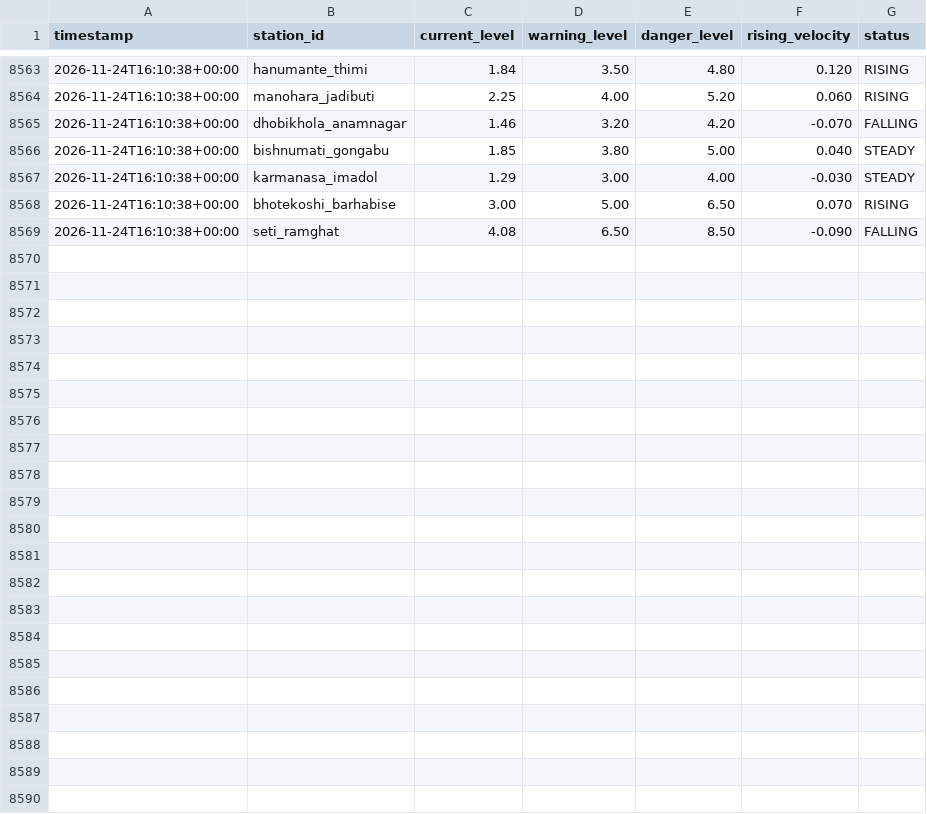
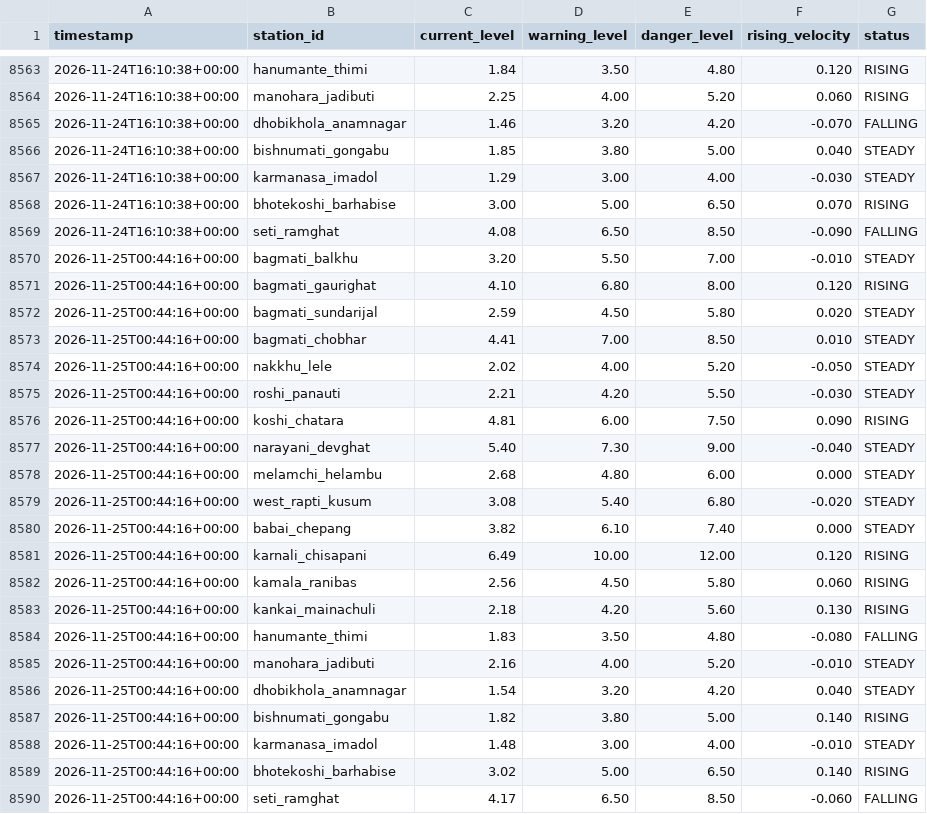
Before and after one commit to shadowmonarchftw-star/NpFloodBot, a CSV file: data/history.csv, drawn as a sheet; only a part is shown, gaps mark what is left out.

```diff
--- a/data/history.csv
+++ b/data/history.csv
@@ -8569 +8569,22 @@ timestamp,station_id,current_level,warning_level,danger_level,rising_velocity,st
 2026-11-24T16:10:38+00:00,seti_ramghat,4.08,6.50,8.50,-0.090,FALLING
+2026-11-25T00:44:16+00:00,bagmati_balkhu,3.20,5.50,7.00,-0.010,STEADY
+2026-11-25T00:44:16+00:00,bagmati_gaurighat,4.10,6.80,8.00,0.120,RISING
+2026-11-25T00:44:16+00:00,bagmati_sundarijal,2.59,4.50,5.80,0.020,STEADY
+2026-11-25T00:44:16+00:00,bagmati_chobhar,4.41,7.00,8.50,0.010,STEADY
+2026-11-25T00:44:16+00:00,nakkhu_lele,2.02,4.00,5.20,-0.050,STEADY
+2026-11-25T00:44:16+00:00,roshi_panauti,2.21,4.20,5.50,-0.030,STEADY
+2026-11-25T00:44:16+00:00,koshi_chatara,4.81,6.00,7.50,0.090,RISING
+2026-11-25T00:44:16+00:00,narayani_devghat,5.40,7.30,9.00,-0.040,STEADY
+2026-11-25T00:44:16+00:00,melamchi_helambu,2.68,4.80,6.00,0.000,STEADY
+2026-11-25T00:44:16+00:00,west_rapti_kusum,3.08,5.40,6.80,-0.020,STEADY
+2026-11-25T00:44:16+00:00,babai_chepang,3.82,6.10,7.40,0.000,STEADY
+2026-11-25T00:44:16+00:00,karnali_chisapani,6.49,10.00,12.00,0.120,RISING
+2026-11-25T00:44:16+00:00,kamala_ranibas,2.56,4.50,5.80,0.060,RISING
+2026-11-25T00:44:16+00:00,kankai_mainachuli,2.18,4.20,5.60,0.130,RISING
+2026-11-25T00:44:16+00:00,hanumante_thimi,1.83,3.50,4.80,-0.080,FALLING
+2026-11-25T00:44:16+00:00,manohara_jadibuti,2.16,4.00,5.20,-0.010,STEADY
+2026-11-25T00:44:16+00:00,dhobikhola_anamnagar,1.54,3.20,4.20,0.040,STEADY
+2026-11-25T00:44:16+00:00,bishnumati_gongabu,1.82,3.80,5.00,0.140,RISING
+2026-11-25T00:44:16+00:00,karmanasa_imadol,1.48,3.00,4.00,-0.010,STEADY
+2026-11-25T00:44:16+00:00,bhotekoshi_barhabise,3.02,5.00,6.50,0.140,RISING
+2026-11-25T00:44:16+00:00,seti_ramghat,4.17,6.50,8.50,-0.060,FALLING
```
Also changed, not shown: 1 other file.
